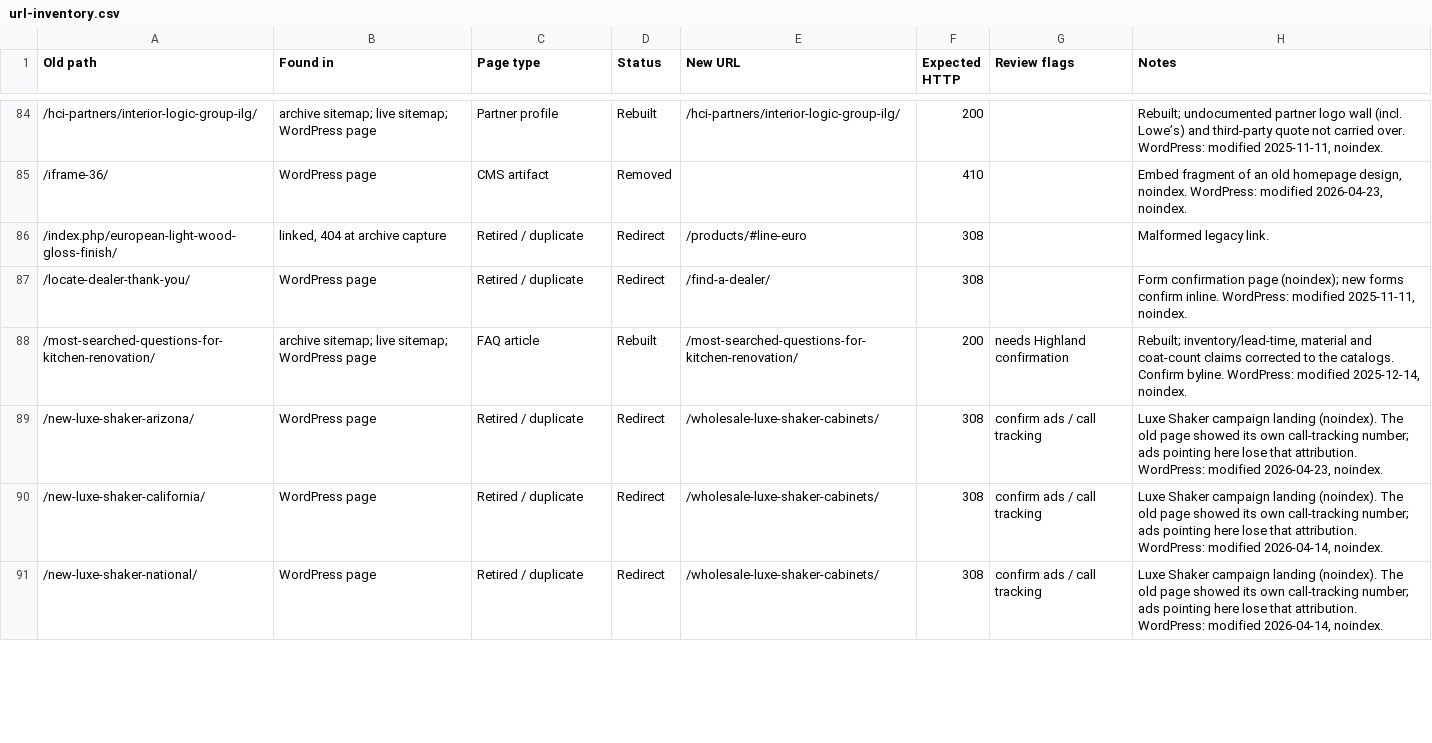
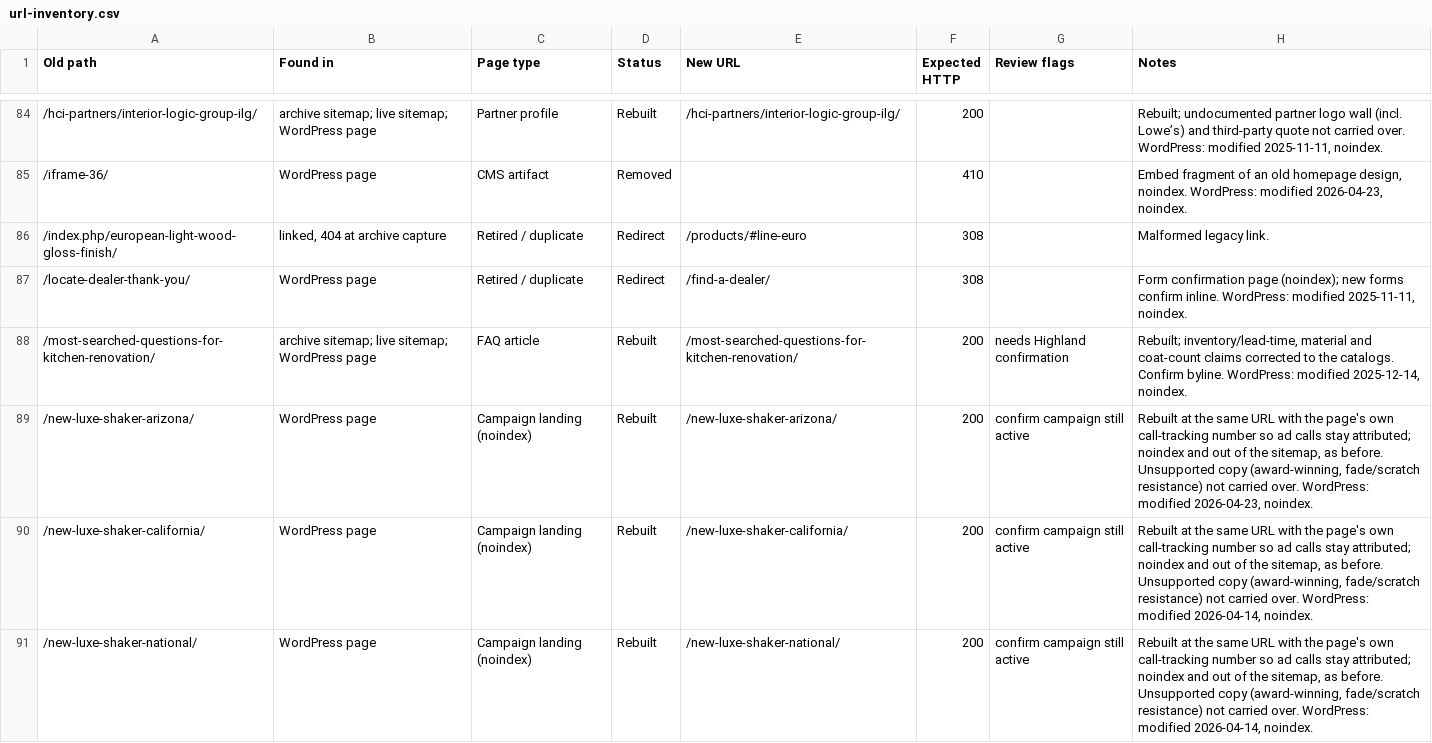
Before and after one commit to Compass2026/highlandcabinet, a CSV file: docs/migration/url-inventory.csv, drawn as a sheet; only a part is shown, gaps mark what is left out; the diff covers the shown part only.

```diff
--- a/docs/migration/url-inventory.csv
+++ b/docs/migration/url-inventory.csv
@@ -88,4 +88,4 @@
 "/most-searched-questions-for-kitchen-renovation/","archive sitemap; live sitemap; WordPress page","FAQ article","Rebuilt","/most-searched-questions-for-kitchen-renovation/","200","needs Highland confirmation","Rebuilt; inventory/lead-time, material and coat-count claims corrected to the catalogs. Confirm byline. WordPress: modified 2025-12-14, noindex."
-"/new-luxe-shaker-arizona/","WordPress page","Retired / duplicate","Redirect","/wholesale-luxe-shaker-cabinets/","308","confirm ads / call tracking","Luxe Shaker campaign landing (noindex). The old page showed its own call-tracking number; ads pointing here lose that attribution. WordPress: modified 2026-04-23, noindex."
-"/new-luxe-shaker-california/","WordPress page","Retired / duplicate","Redirect","/wholesale-luxe-shaker-cabinets/","308","confirm ads / call tracking","Luxe Shaker campaign landing (noindex). The old page showed its own call-tracking number; ads pointing here lose that attribution. WordPress: modified 2026-04-14, noindex."
-"/new-luxe-shaker-national/","WordPress page","Retired / duplicate","Redirect","/wholesale-luxe-shaker-cabinets/","308","confirm ads / call tracking","Luxe Shaker campaign landing (noindex). The old page showed its own call-tracking number; ads pointing here lose that attribution. WordPress: modified 2026-04-14, noindex."
+"/new-luxe-shaker-arizona/","WordPress page","Campaign landing (noindex)","Rebuilt","/new-luxe-shaker-arizona/","200","confirm campaign still active","Rebuilt at the same URL with the page's own call-tracking number so ad calls stay attributed; noindex and out of the sitemap, as before. Unsupported copy (award-winning, fade/scratch resistance) not carried over. WordPress: modified 2026-04-23, noindex."
+"/new-luxe-shaker-california/","WordPress page","Campaign landing (noindex)","Rebuilt","/new-luxe-shaker-california/","200","confirm campaign still active","Rebuilt at the same URL with the page's own call-tracking number so ad calls stay attributed; noindex and out of the sitemap, as before. Unsupported copy (award-winning, fade/scratch resistance) not carried over. WordPress: modified 2026-04-14, noindex."
+"/new-luxe-shaker-national/","WordPress page","Campaign landing (noindex)","Rebuilt","/new-luxe-shaker-national/","200","confirm campaign still active","Rebuilt at the same URL with the page's own call-tracking number so ad calls stay attributed; noindex and out of the sitemap, as before. Unsupported copy (award-winning, fade/scratch resistance) not carried over. WordPress: modified 2026-04-14, noindex."
```
Also changed, not shown: 18 edited cells elsewhere in this file, 38 other files.
